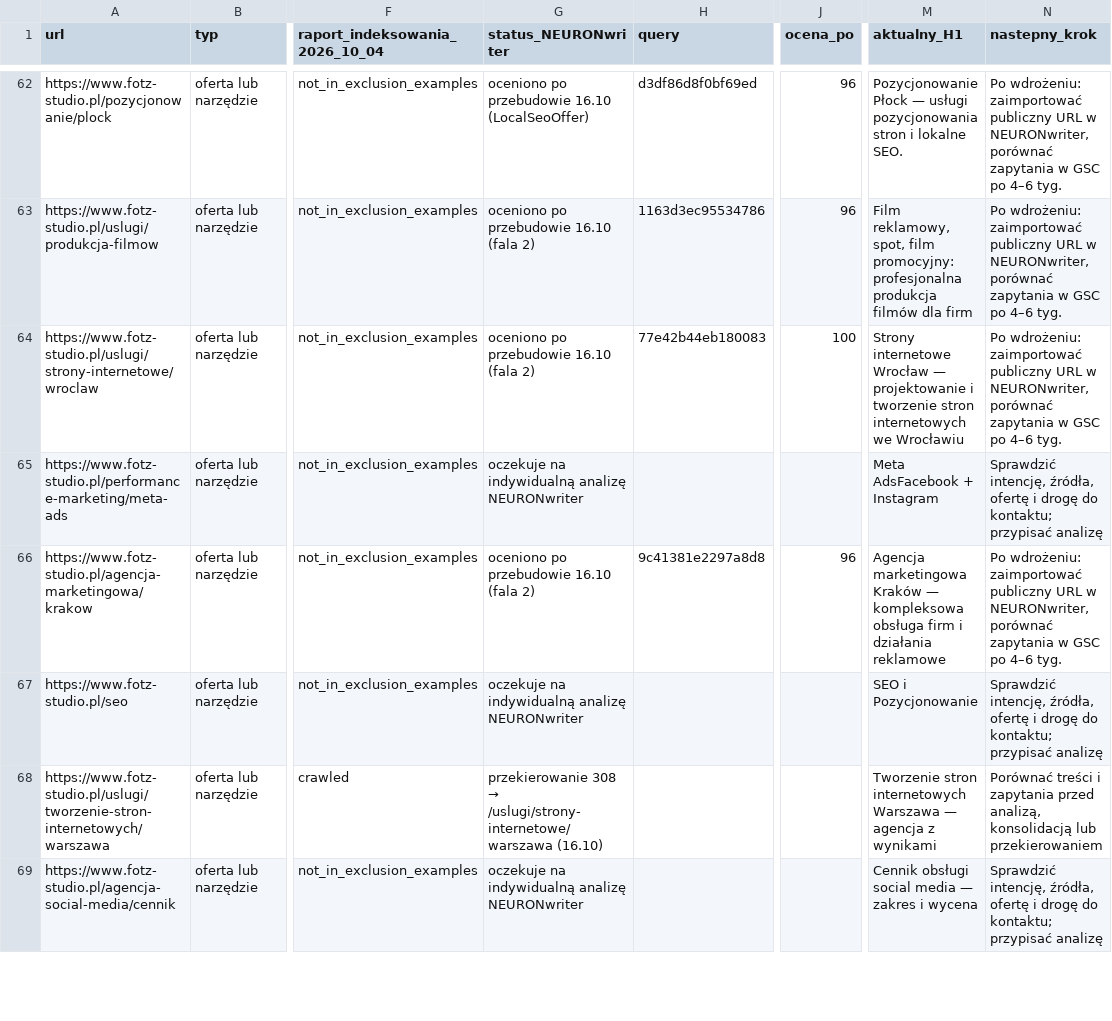
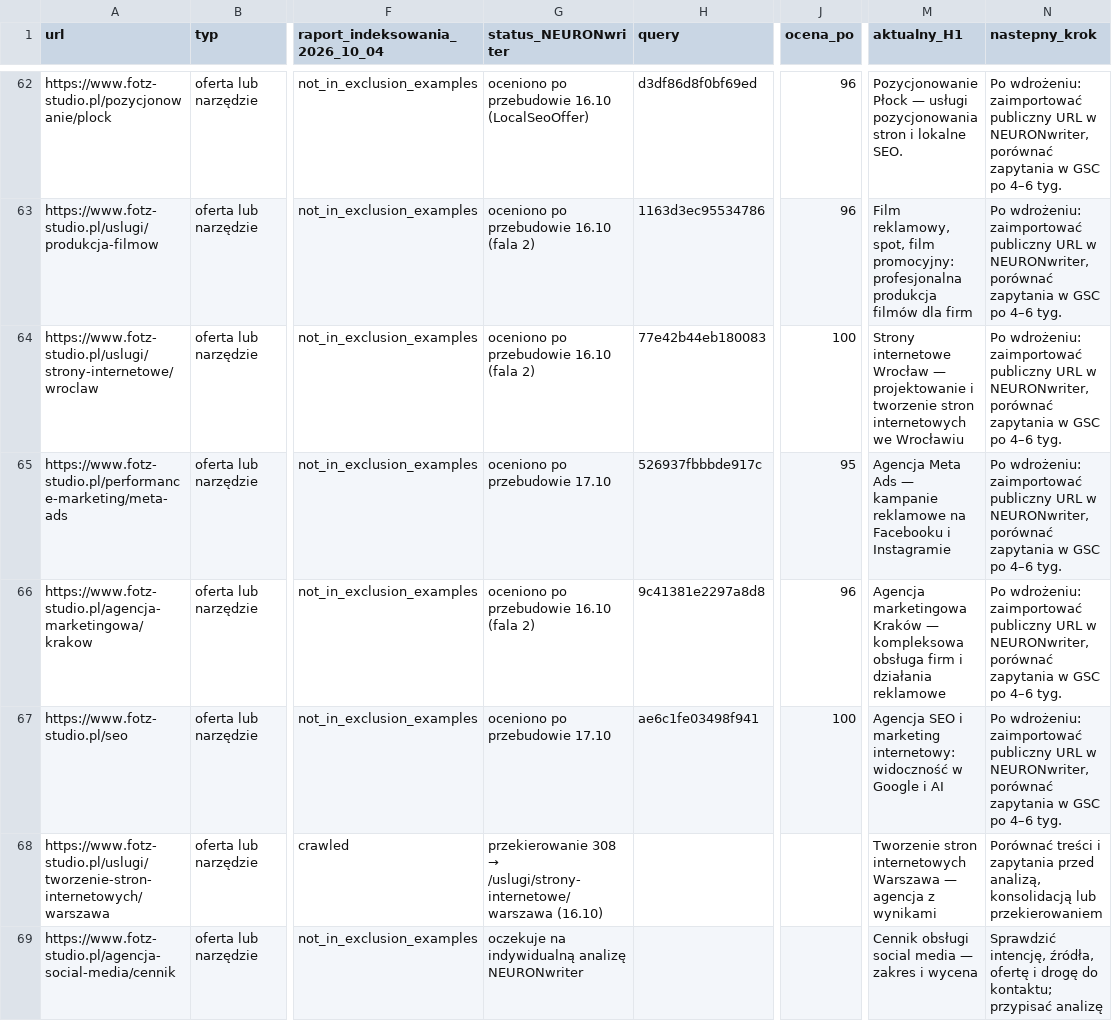
Before and after one commit to adam420412/fotz-studio-web-experience, a CSV file: docs/seo/neuron-page-inventory-2026-10-11.csv, drawn as a sheet; only a part is shown, gaps mark what is left out; the diff names each change by its address in the sheet, - before the commit and + after, or states it on an @@ line.

```diff
--- a/docs/seo/neuron-page-inventory-2026-10-11.csv
+++ b/docs/seo/neuron-page-inventory-2026-10-11.csv
-G65 (status_NEURONwriter): oczekuje na indywidualną analizę NEURONwriter
+G65 (status_NEURONwriter): oceniono po przebudowie 17.10
-H65 (query): (empty)
+H65 (query): 526937fbbbde917c
-J65 (ocena_po): (empty)
+J65 (ocena_po): 95
-M65 (aktualny_H1): Meta AdsFacebook + Instagram
+M65 (aktualny_H1): Agencja Meta Ads — kampanie reklamowe na Facebooku i Instagramie
-N65 (nastepny_krok): Sprawdzić intencję, źródła, ofertę i drogę do kontaktu; przypisać analizę
+N65 (nastepny_krok): Po wdrożeniu: zaimportować publiczny URL w NEURONwriter, porównać zapytania w GSC po 4–6 tyg.
-G67 (status_NEURONwriter): oczekuje na indywidualną analizę NEURONwriter
+G67 (status_NEURONwriter): oceniono po przebudowie 17.10
-H67 (query): (empty)
+H67 (query): ae6c1fe03498f941
-J67 (ocena_po): (empty)
+J67 (ocena_po): 100
-M67 (aktualny_H1): SEO i Pozycjonowanie
+M67 (aktualny_H1): Agencja SEO i marketing internetowy: widoczność w Google i AI
-N67 (nastepny_krok): Sprawdzić intencję, źródła, ofertę i drogę do kontaktu; przypisać analizę
+N67 (nastepny_krok): Po wdrożeniu: zaimportować publiczny URL w NEURONwriter, porównać zapytania w GSC po 4–6 tyg.
```
Also changed, not shown: 4 other files.
